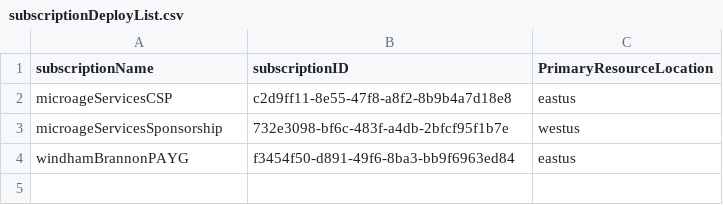
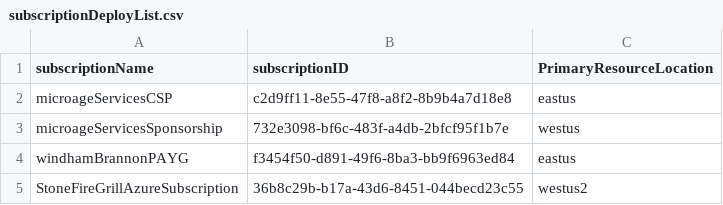
Before and after one commit to MicroAgeServicesOrg/Azure-Lighthouse-deploymentAutomation, a CSV file: subscriptionDeployList.csv, drawn as a sheet.

Commit message:
adding sfg to sub list

```diff
--- a/subscriptionDeployList.csv
+++ b/subscriptionDeployList.csv
@@ -4 +4,2 @@ microageServicesSponsorship,732e3098-bf6c-483f-a4db-2bfcf95f1b7e,westus
 windhamBrannonPAYG,f3454f50-d891-49f6-8ba3-bb9f6963ed84,eastus
+StoneFireGrillAzureSubscription,36b8c29b-b17a-43d6-8451-044becd23c55,westus2
```
